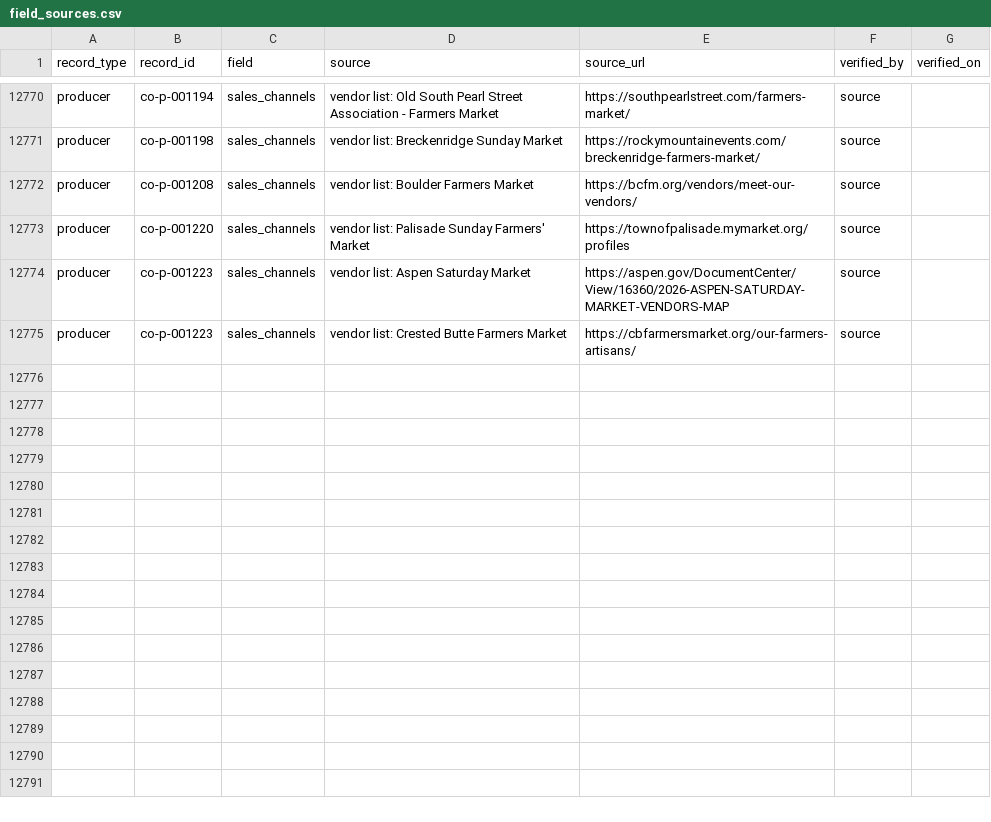
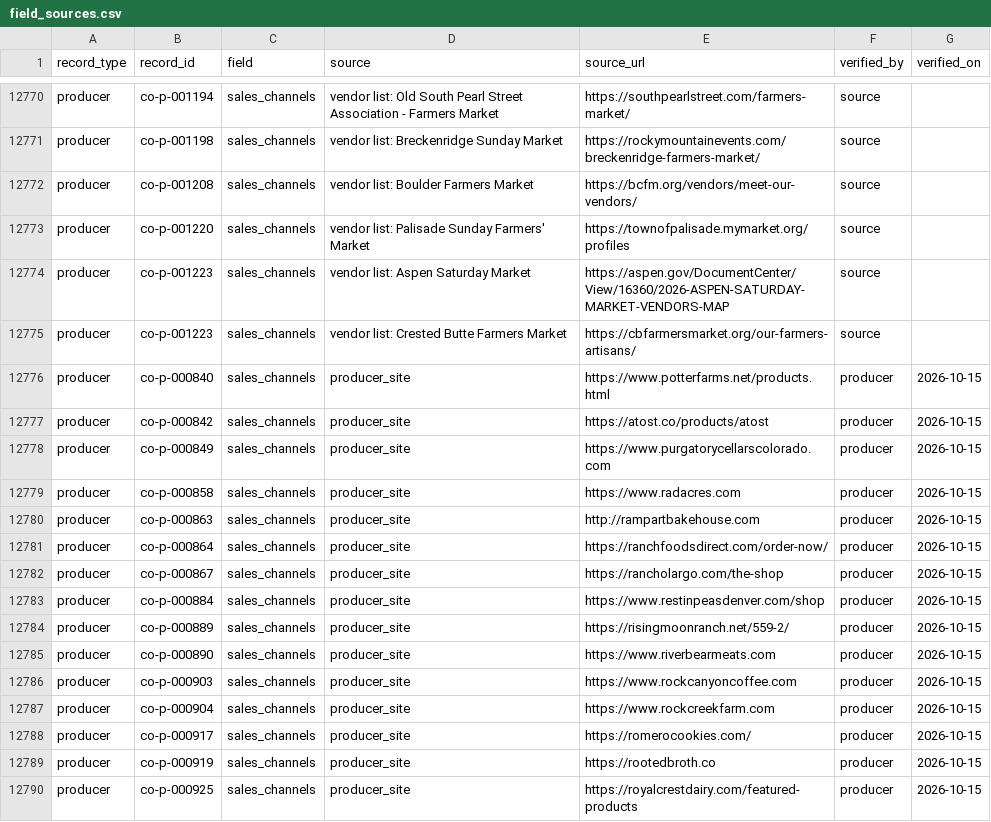
Before and after one commit to open-food-web/colorado-open-food-web, a CSV file: data/colorado/field_sources.csv, drawn as a sheet; only a part is shown, gaps mark what is left out; the diff names each change by its address in the sheet, - before the commit and + after, or states it on an @@ line.

```diff
--- a/data/colorado/field_sources.csv
+++ b/data/colorado/field_sources.csv
+row 12776: producer | co-p-000840 | sales_channels | producer_site | https://www.potterfarms.net/products.html | producer | 2026-10-15
+row 12777: producer | co-p-000842 | sales_channels | producer_site | https://atost.co/products/atost | producer | 2026-10-15
+row 12778: producer | co-p-000849 | sales_channels | producer_site | https://www.purgatorycellarscolorado.com | producer | 2026-10-15
+row 12779: producer | co-p-000858 | sales_channels | producer_site | https://www.radacres.com | producer | 2026-10-15
+row 12780: producer | co-p-000863 | sales_channels | producer_site | http://rampartbakehouse.com | producer | 2026-10-15
+row 12781: producer | co-p-000864 | sales_channels | producer_site | https://ranchfoodsdirect.com/order-now/ | producer | 2026-10-15
+row 12782: producer | co-p-000867 | sales_channels | producer_site | https://rancholargo.com/the-shop | producer | 2026-10-15
+row 12783: producer | co-p-000884 | sales_channels | producer_site | https://www.restinpeasdenver.com/shop | producer | 2026-10-15
+row 12784: producer | co-p-000889 | sales_channels | producer_site | https://risingmoonranch.net/559-2/ | producer | 2026-10-15
+row 12785: producer | co-p-000890 | sales_channels | producer_site | https://www.riverbearmeats.com | producer | 2026-10-15
+row 12786: producer | co-p-000903 | sales_channels | producer_site | https://www.rockcanyoncoffee.com | producer | 2026-10-15
+row 12787: producer | co-p-000904 | sales_channels | producer_site | https://www.rockcreekfarm.com | producer | 2026-10-15
+row 12788: producer | co-p-000917 | sales_channels | producer_site | https://romerocookies.com/ | producer | 2026-10-15
+row 12789: producer | co-p-000919 | sales_channels | producer_site | https://rootedbroth.co | producer | 2026-10-15
+row 12790: producer | co-p-000925 | sales_channels | producer_site | https://royalcrestdairy.com/featured-products | producer | 2026-10-15
```
Also changed, not shown: data/colorado/producers.csv, 1 other file.
